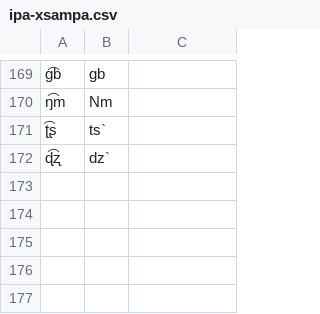
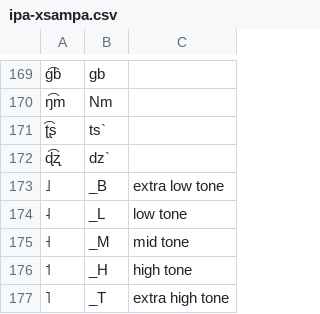
Before and after one commit to dmort27/panphon, a CSV file: panphon/data/ipa-xsampa.csv, drawn as a sheet; only a part is shown, gaps mark what is left out; the diff names each change by its address in the sheet, - before the commit and + after, or states it on an @@ line.

Commit message:
Added tones to ipa-xsampa.csv

```diff
--- a/panphon/data/ipa-xsampa.csv
+++ b/panphon/data/ipa-xsampa.csv
+row 173: ˩ | _B | extra low tone
+row 174: ˨ | _L | low tone
+row 175: ˧ | _M | mid tone
+row 176: ˦ | _H | high tone
+row 177: ˥ | _T | extra high tone
```
